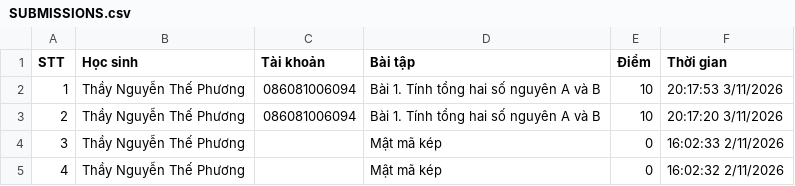
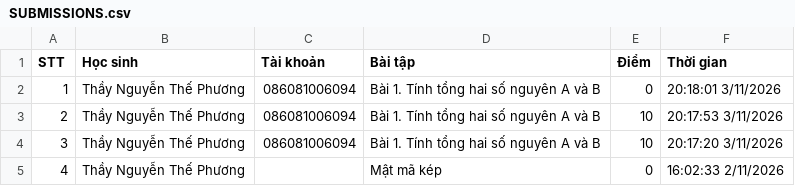
Before and after one commit to thefuong119/ai-python-thcs, a CSV file: SUBMISSIONS.csv, drawn as a sheet; only a part is shown; the shorter side is filled out with more unchanged rows; addresses are those after the commit; the diff names each change by its address in the sheet, - before the commit and + after, or states it on an @@ line.

Commit message:
[Submissions] Cập nhật 20:18:01 3/11/2026

```diff
--- a/SUBMISSIONS.csv
+++ b/SUBMISSIONS.csv
+row 2: 1 | Thầy Nguyễn Thế Phương | 086081006094 | Bài 1. Tính tổng hai số nguyên A và B | 0 | 20:18:01 3/11/2026
@@ column A (STT) renumbered from row 3 down @@
```
